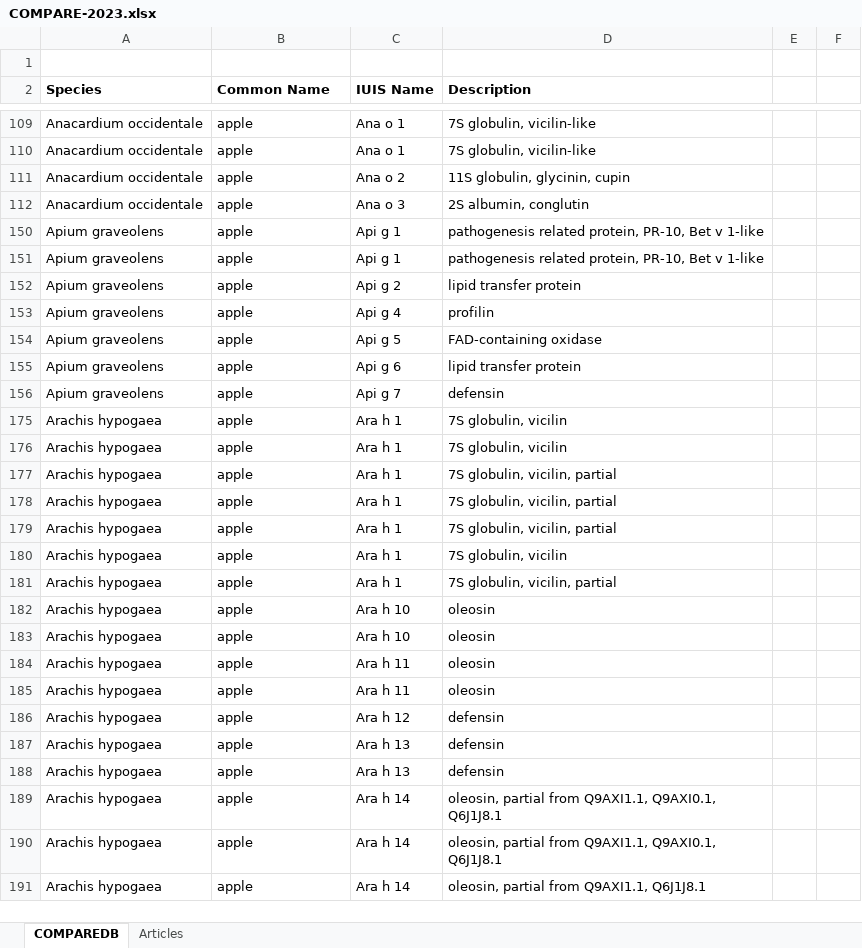
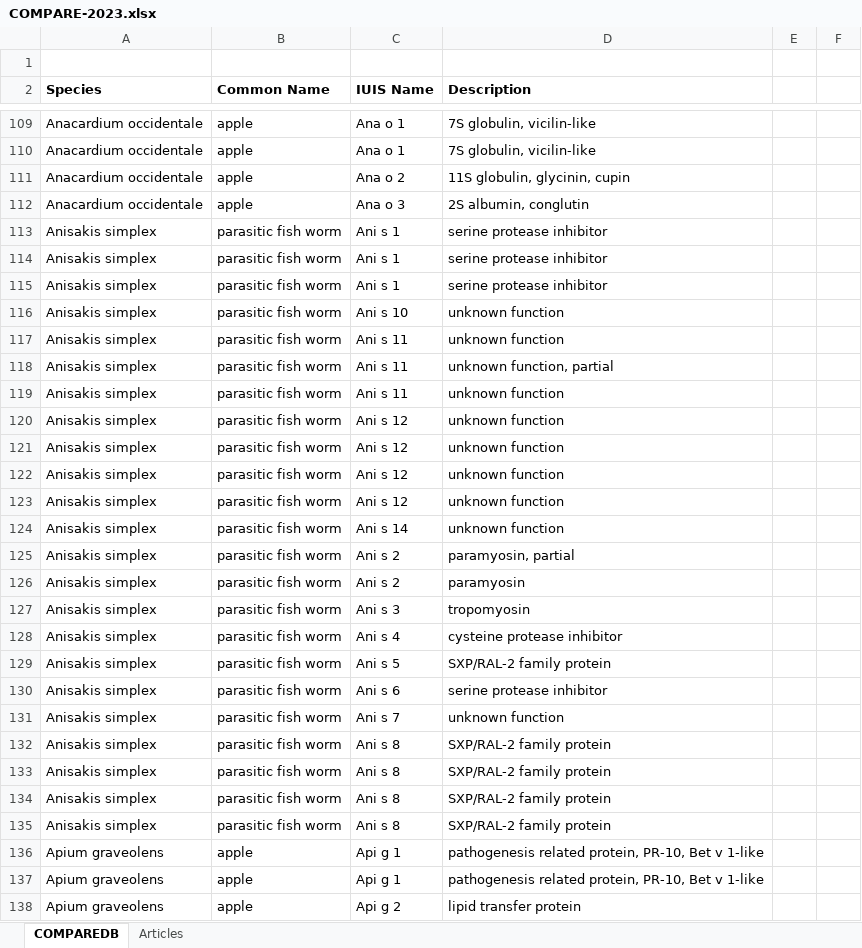
Before and after one commit to N0taR0b0t/PittChallenge23, an Excel workbook: COMPARE-2023.xlsx, sheet COMPAREDB, drawn as a sheet; only a part is shown, gaps mark what is left out; the shorter side is filled out with more unchanged rows; values as stored, in another font and other column widths than the file's, no borders; the diff covers the shown part only; the diff names each change by its address in the sheet, - before the commit and + after, or states it on an @@ line.

```diff
--- a/COMPARE-2023.xlsx (sheet COMPAREDB)
+++ b/COMPARE-2023.xlsx (sheet COMPAREDB)
@@ row 113 unhidden: Anisakis simplex | parasitic fish worm | Ani s 1 | serine protease inhibitor @@
@@ row 114 unhidden: Anisakis simplex | parasitic fish worm | Ani s 1 | serine protease inhibitor @@
@@ row 115 unhidden: Anisakis simplex | parasitic fish worm | Ani s 1 | serine protease inhibitor @@
@@ row 116 unhidden: Anisakis simplex | parasitic fish worm | Ani s 10 | unknown function @@
@@ row 117 unhidden: Anisakis simplex | parasitic fish worm | Ani s 11 | unknown function @@
@@ row 118 unhidden: Anisakis simplex | parasitic fish worm | Ani s 11 | unknown function, partial @@
@@ row 119 unhidden: Anisakis simplex | parasitic fish worm | Ani s 11 | unknown function @@
@@ row 120 unhidden: Anisakis simplex | parasitic fish worm | Ani s 12 | unknown function @@
@@ row 121 unhidden: Anisakis simplex | parasitic fish worm | Ani s 12 | unknown function @@
@@ row 122 unhidden: Anisakis simplex | parasitic fish worm | Ani s 12 | unknown function @@
@@ row 123 unhidden: Anisakis simplex | parasitic fish worm | Ani s 12 | unknown function @@
@@ row 124 unhidden: Anisakis simplex | parasitic fish worm | Ani s 14 | unknown function @@
@@ row 125 unhidden: Anisakis simplex | parasitic fish worm | Ani s 2 | paramyosin, partial @@
@@ row 126 unhidden: Anisakis simplex | parasitic fish worm | Ani s 2 | paramyosin @@
@@ row 127 unhidden: Anisakis simplex | parasitic fish worm | Ani s 3 | tropomyosin @@
@@ row 128 unhidden: Anisakis simplex | parasitic fish worm | Ani s 4 | cysteine protease inhibitor @@
@@ row 129 unhidden: Anisakis simplex | parasitic fish worm | Ani s 5 | SXP/RAL-2 family protein @@
@@ row 130 unhidden: Anisakis simplex | parasitic fish worm | Ani s 6 | serine protease inhibitor @@
@@ row 131 unhidden: Anisakis simplex | parasitic fish worm | Ani s 7 | unknown function @@
@@ row 132 unhidden: Anisakis simplex | parasitic fish worm | Ani s 8 | SXP/RAL-2 family protein @@
@@ row 133 unhidden: Anisakis simplex | parasitic fish worm | Ani s 8 | SXP/RAL-2 family protein @@
@@ row 134 unhidden: Anisakis simplex | parasitic fish worm | Ani s 8 | SXP/RAL-2 family protein @@
@@ row 135 unhidden: Anisakis simplex | parasitic fish worm | Ani s 8 | SXP/RAL-2 family protein @@
```
Also changed, not shown: 46 removed rows, 96 hidden or unhidden rows and 2 edited cells elsewhere in this sheet, hidden cells.
